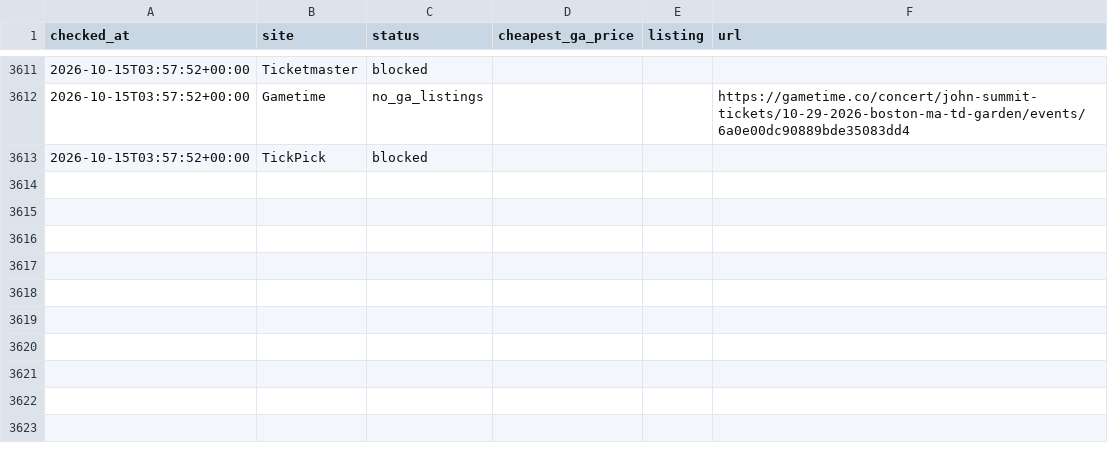
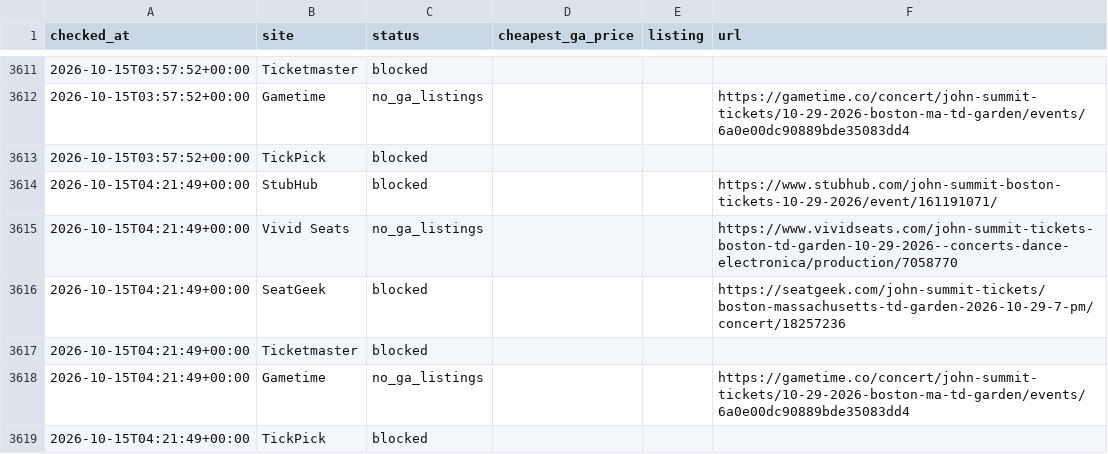
Before and after one commit to gchang29/john-summit, a CSV file: data/history.csv, drawn as a sheet; only a part is shown, gaps mark what is left out.

```diff
--- a/data/history.csv
+++ b/data/history.csv
@@ -3613 +3613,7 @@ checked_at,site,status,cheapest_ga_price,listing,url
 2026-10-15T03:57:52+00:00,TickPick,blocked,,,
+2026-10-15T04:21:49+00:00,StubHub,blocked,,,https://www.stubhub.com/john-summit-boston-tickets-10-29-2026/event/161191071/
+2026-10-15T04:21:49+00:00,Vivid Seats,no_ga_listings,,,https://www.vividseats.com/john-summit-tickets-boston-td-garden-10-29-2026--concerts-dance-electronica/production/7058770
+2026-10-15T04:21:49+00:00,SeatGeek,blocked,,,https://seatgeek.com/john-summit-tickets/boston-massachusetts-td-garden-2026-10-29-7-pm/concert/18257236
+2026-10-15T04:21:49+00:00,Ticketmaster,blocked,,,
+2026-10-15T04:21:49+00:00,Gametime,no_ga_listings,,,https://gametime.co/concert/john-summit-tickets/10-29-2026-boston-ma-td-garden/events/6a0e00dc90889bde35083dd4
+2026-10-15T04:21:49+00:00,TickPick,blocked,,,
```
Also changed, not shown: 1 other file.
